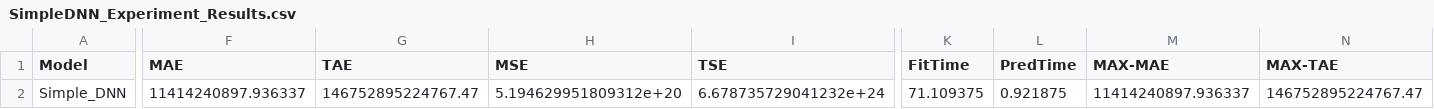
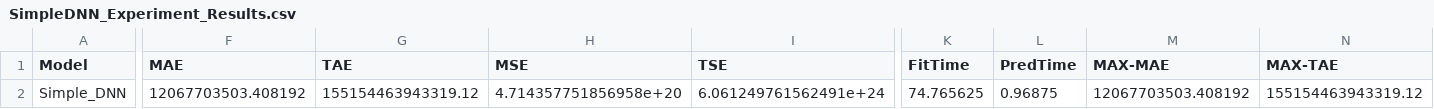
Before and after one commit to amolsalunkhe/ChemTab, a CSV file: src/SimpleDNN_Experiment_Results.csv, drawn as a sheet; only a part is shown, gaps mark what is left out; the diff covers the shown part only; the diff names each change by its address in the sheet, - before the commit and + after, or states it on an @@ line.

```diff
--- a/src/SimpleDNN_Experiment_Results.csv
+++ b/src/SimpleDNN_Experiment_Results.csv
-F2 (MAE): 11414240897.936337
+F2 (MAE): 12067703503.408192
-G2 (TAE): 146752895224767.47
+G2 (TAE): 155154463943319.12
-H2 (MSE): 5.194629951809312e+20
+H2 (MSE): 4.714357751856958e+20
-I2 (TSE): 6.678735729041232e+24
+I2 (TSE): 6.061249761562491e+24
-K2 (FitTime): 71.109375
+K2 (FitTime): 74.765625
-L2 (PredTime): 0.921875
+L2 (PredTime): 0.96875
-M2 (MAX-MAE): 11414240897.936337
+M2 (MAX-MAE): 12067703503.408192
-N2 (MAX-TAE): 146752895224767.47
+N2 (MAX-TAE): 155154463943319.12
```
Also changed, not shown: 6 edited cells elsewhere in this file, src/PCDNNV1_Experiment_Results.csv, src/PCDNNV2_Experiment_Results.csv, 10 other files.
